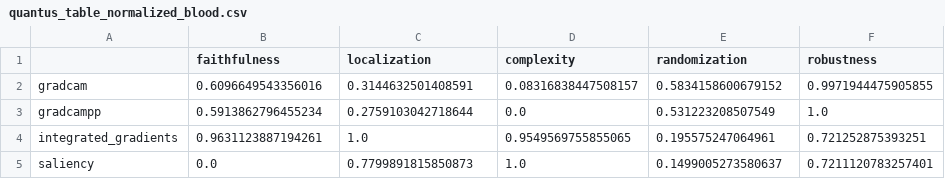
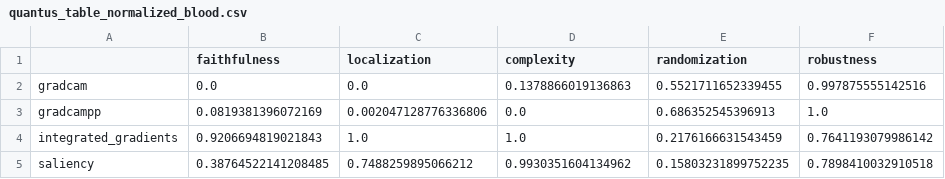
Before and after one commit to LauraMonne/TFM_Laura_Monne, a CSV file: outputs/quantus_table_normalized_blood.csv, drawn as a sheet.

Commit message:
Actualiza métricas Quantus con 100 muestras
- Regenera outputs de métricas, tablas y radares con 100 samples por dataset

- Re-ejecuta el notebook de Quantus para reflejar los nuevos resultados

```diff
--- a/outputs/quantus_table_normalized_blood.csv
+++ b/outputs/quantus_table_normalized_blood.csv
@@ -1,5 +1,5 @@
 ,faithfulness,localization,complexity,randomization,robustness
-gradcam,0.6096649543356016,0.3144632501408591,0.08316838447508157,0.5834158600679152,0.9971944475905855
-gradcampp,0.5913862796455234,0.2759103042718644,0.0,0.531223208507549,1.0
-integrated_gradients,0.9631123887194261,1.0,0.9549569755855065,0.195575247064961,0.721252875393251
-saliency,0.0,0.7799891815850873,1.0,0.1499005273580637,0.7211120783257401
+gradcam,0.0,0.0,0.1378866019136863,0.5521711652339455,0.997875555142516
+gradcampp,0.0819381396072169,0.002047128776336806,0.0,0.686352545396913,1.0
+integrated_gradients,0.9206694819021843,1.0,1.0,0.2176166631543459,0.7641193079986142
+saliency,0.38764522141208485,0.7488259895066212,0.9930351604134962,0.15803231899752235,0.7898410032910518
```
Also changed, not shown: outputs/quantus_table_normalized_breast.csv, outputs/quantus_table_normalized_retina.csv, 13 other files.
